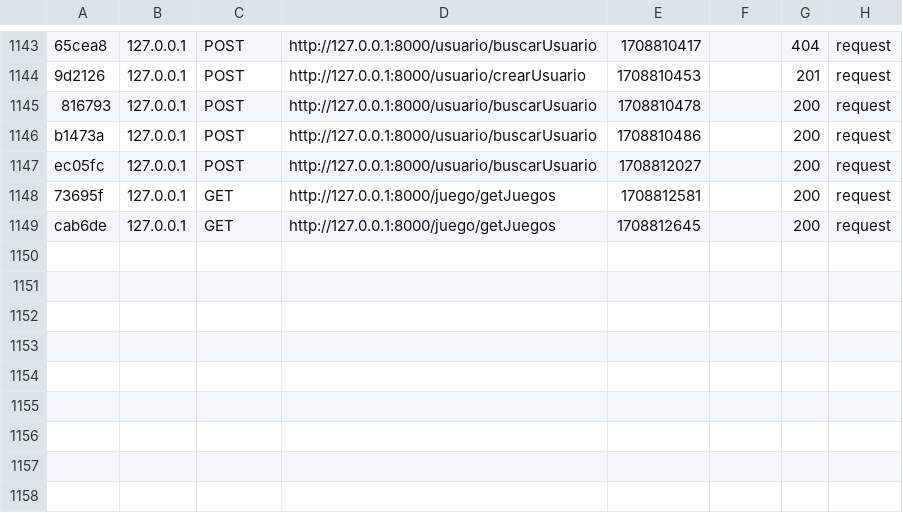
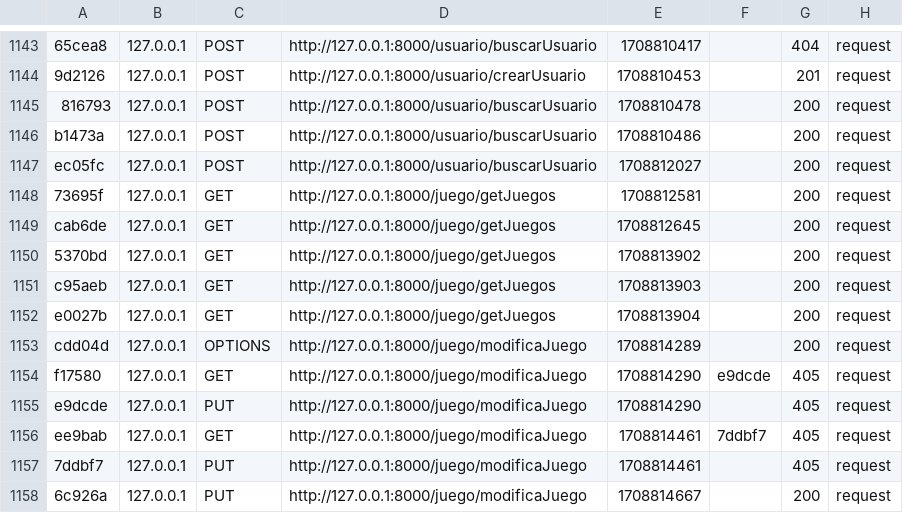
Before and after one commit to david87chdz/Proyecto, a CSV file: var/cache/dev/profiler/index.csv, drawn as a sheet; only a part is shown, gaps mark what is left out; the diff names each change by its address in the sheet, - before the commit and + after, or states it on an @@ line.

Commit message:
Cambios en Juegos

```diff
--- a/var/cache/dev/profiler/index.csv
+++ b/var/cache/dev/profiler/index.csv
+row 1150: 5370bd | 127.0.0.1 | GET | http://127.0.0.1:8000/juego/getJuegos | 1708813902 |  | 200 | request
+row 1151: c95aeb | 127.0.0.1 | GET | http://127.0.0.1:8000/juego/getJuegos | 1708813903 |  | 200 | request
+row 1152: e0027b | 127.0.0.1 | GET | http://127.0.0.1:8000/juego/getJuegos | 1708813904 |  | 200 | request
+row 1153: cdd04d | 127.0.0.1 | OPTIONS | http://127.0.0.1:8000/juego/modificaJuego | 1708814289 |  | 200 | request
+row 1154: f17580 | 127.0.0.1 | GET | http://127.0.0.1:8000/juego/modificaJuego | 1708814290 | e9dcde | 405 | request
+row 1155: e9dcde | 127.0.0.1 | PUT | http://127.0.0.1:8000/juego/modificaJuego | 1708814290 |  | 405 | request
+row 1156: ee9bab | 127.0.0.1 | GET | http://127.0.0.1:8000/juego/modificaJuego | 1708814461 | 7ddbf7 | 405 | request
+row 1157: 7ddbf7 | 127.0.0.1 | PUT | http://127.0.0.1:8000/juego/modificaJuego | 1708814461 |  | 405 | request
+row 1158: 6c926a | 127.0.0.1 | PUT | http://127.0.0.1:8000/juego/modificaJuego | 1708814667 |  | 200 | request
```
Also changed, not shown: 10 other files.
